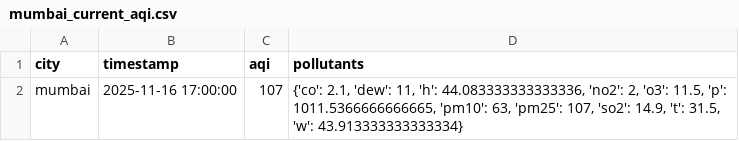
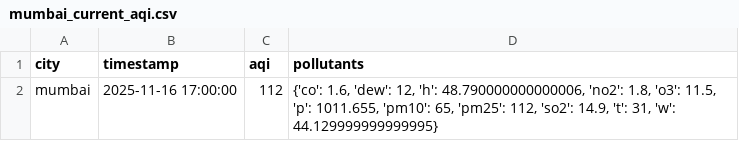
Before and after one commit to CaSh007s/aqilytics, a CSV file: data/raw/mumbai_current_aqi.csv, drawn as a sheet.

```diff
--- a/data/raw/mumbai_current_aqi.csv
+++ b/data/raw/mumbai_current_aqi.csv
@@ -1,2 +1,2 @@
 city,timestamp,aqi,pollutants
-mumbai,2025-11-16 17:00:00,107,"{'co': 2.1, 'dew': 11, 'h': 44.083333333333336, 'no2': 2, 'o3': 11.5, 'p': 1011.5366666666665, 'pm10': 63, 'pm25': 107, 'so2': 14.9, 't': 31.5, 'w': 43.913333333333334}"
+mumbai,2025-11-16 17:00:00,112,"{'co': 1.6, 'dew': 12, 'h': 48.790000000000006, 'no2': 1.8, 'o3': 11.5, 'p': 1011.655, 'pm10': 65, 'pm25': 112, 'so2': 14.9, 't': 31, 'w': 44.129999999999995}"
```
Also changed, not shown: data/processed/delhi_features.csv, data/processed/mumbai_features.csv, 20 other files.
